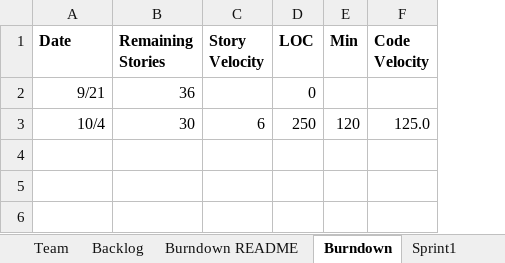
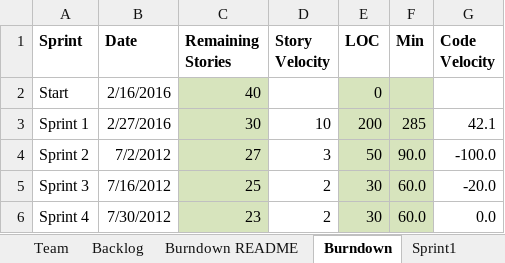
Before and after one commit to MKP21/Gedcom-Parser-CS555, an Excel workbook: ASDKMDMPPD.xlsx, sheet Burndown, drawn as a sheet; values as stored, in another font and other column widths than the file's, no borders; charts and pictures not drawn; removed rows and columns are numbered as before the commit, all else as after; the diff names each change by its address in the sheet, - before the commit and + after, or states it on an @@ line.

```diff
--- a/ASDKMDMPPD.xlsx (sheet Burndown)
+++ b/ASDKMDMPPD.xlsx (sheet Burndown)
+column A (Sprint), empty
-row 2: 9/21 | 36 |  | 0
-row 3: 10/4 | 30 | 6 | 250 | 120 | 125.0
+row 2: Start | 2/16/2016 | 40 |  | 0
+row 3: Sprint 1 | 2/27/2016 | 30 | 10 | 200 | 285 | 42.1
+row 4: Sprint 2 | 7/2/2012 | 27 | 3 | 50 | 90.0 | -100.0
+row 5: Sprint 3 | 7/16/2012 | 25 | 2 | 30 | 60.0 | -20.0
+row 6: Sprint 4 | 7/30/2012 | 23 | 2 | 30 | 60.0 | 0.0
```
Also changed, not shown: sheet Sprint1, sheet Burndown README, sheet Backlog, sheet Sprint2, sheet Sprint3, charts or pictures.
